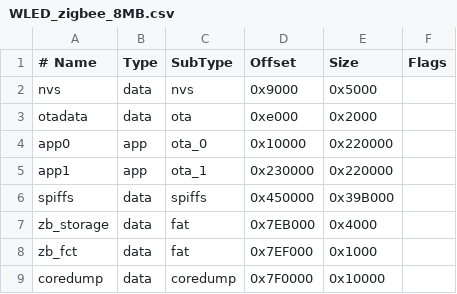
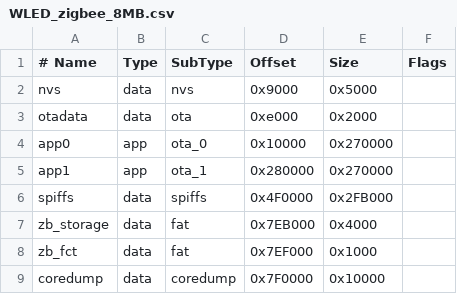
Before and after one commit to wled/WLED, a CSV file: tools/WLED_zigbee_8MB.csv, drawn as a sheet.

Commit message:
ZigBee partitions file: 2.5MB program, 2.9MB LittleFS
extra 400KB margin for ZigBee stack

(flash program: 2555904 bytes)

```diff
--- a/tools/WLED_zigbee_8MB.csv
+++ b/tools/WLED_zigbee_8MB.csv
@@ -3,5 +3,5 @@ nvs,        data, nvs,     0x9000,  0x5000,
 otadata,    data, ota,     0xe000,  0x2000,
-app0,       app,  ota_0,   0x10000, 0x220000,
-app1,       app,  ota_1,   0x230000,0x220000,
-spiffs,     data, spiffs,  0x450000,0x39B000,
+app0,       app,  ota_0,   0x10000, 0x270000,
+app1,       app,  ota_1,   0x280000,0x270000,
+spiffs,     data, spiffs,  0x4F0000,0x2FB000,
 zb_storage, data, fat,     0x7EB000,0x4000,
```
